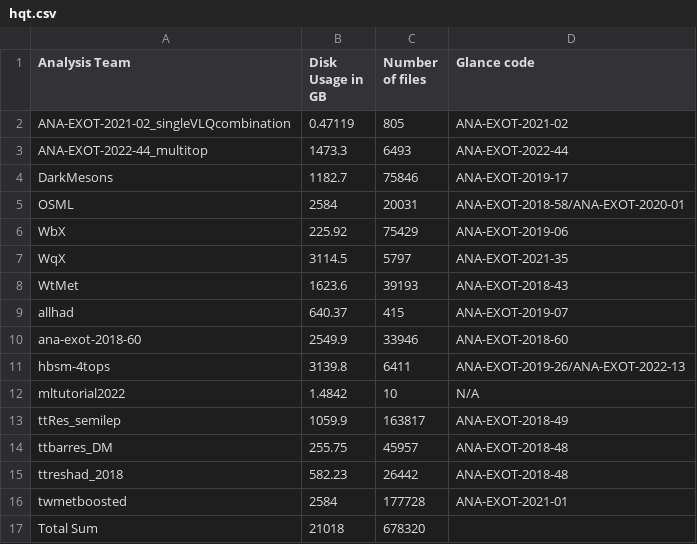
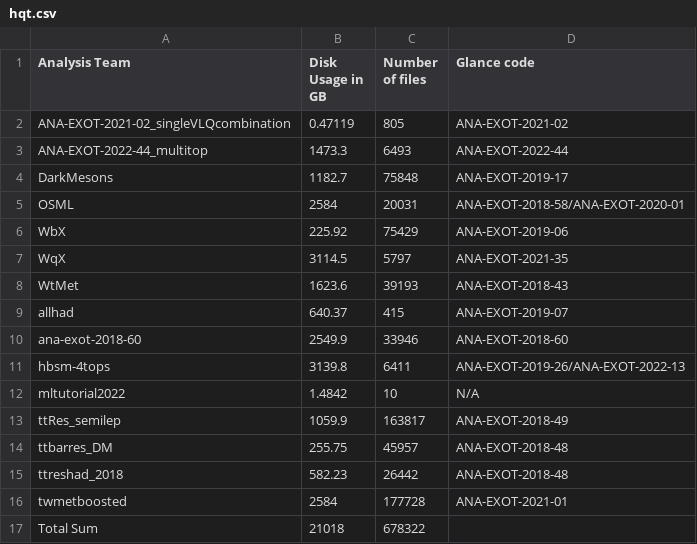
Before and after one commit to vaustrup/ExoticsDiskspaceUsage, a CSV file: reports/hqt.csv, drawn as a sheet.

Commit message:
update subgroup data (2024-10-09)

```diff
--- a/reports/hqt.csv
+++ b/reports/hqt.csv
@@ -3,3 +3,3 @@ ANA-EXOT-2021-02_singleVLQcombination,0.47119,805,ANA-EXOT-2021-02
 ANA-EXOT-2022-44_multitop,1473.3,6493,ANA-EXOT-2022-44
-DarkMesons,1182.7,75846,ANA-EXOT-2019-17
+DarkMesons,1182.7,75848,ANA-EXOT-2019-17
 OSML,2584,20031,ANA-EXOT-2018-58/ANA-EXOT-2020-01
@@ -16,2 +16,2 @@ ttreshad_2018,582.23,26442,ANA-EXOT-2018-48
 twmetboosted,2584,177728,ANA-EXOT-2021-01
-Total Sum,21018,678320,
+Total Sum,21018,678322,
```
Also changed, not shown: reports/jdm.csv, reports/ueh.csv, 3 other files.
